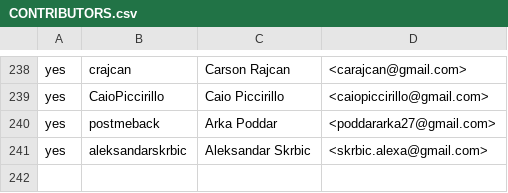
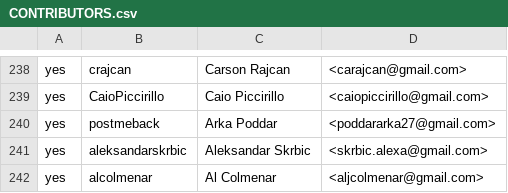
Before and after one commit to outerwear/ockam-contributors, a CSV file: CONTRIBUTORS.csv, drawn as a sheet; only a part is shown, gaps mark what is left out.

Commit message:
Update CONTRIBUTORS.csv

```diff
--- a/CONTRIBUTORS.csv
+++ b/CONTRIBUTORS.csv
@@ -241 +241,2 @@ yes,postmeback,Arka Poddar,<poddararka27@gmail.com>
 yes,aleksandarskrbic,Aleksandar Skrbic,<skrbic.alexa@gmail.com>
+yes,alcolmenar,Al Colmenar,<aljcolmenar@gmail.com>
```
